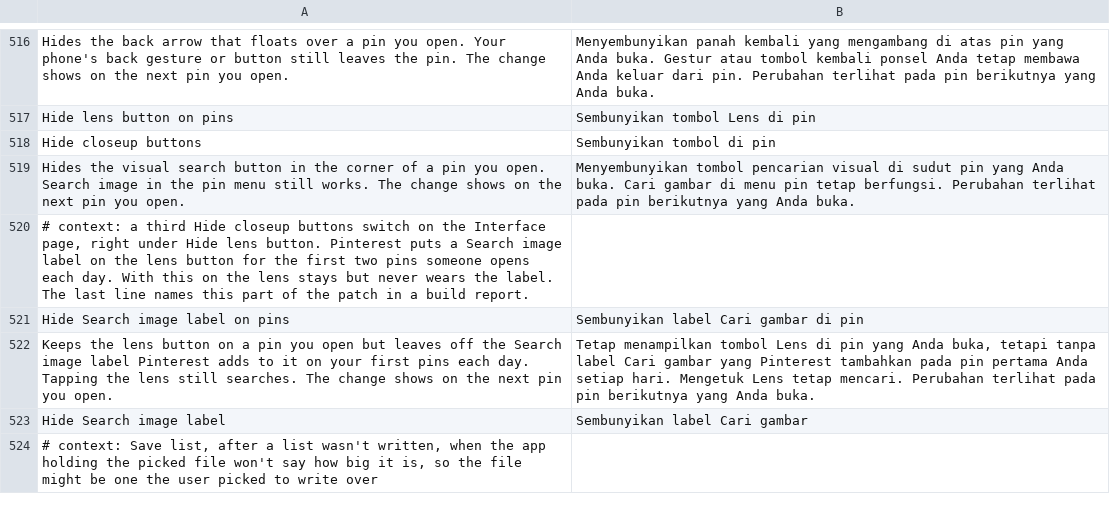
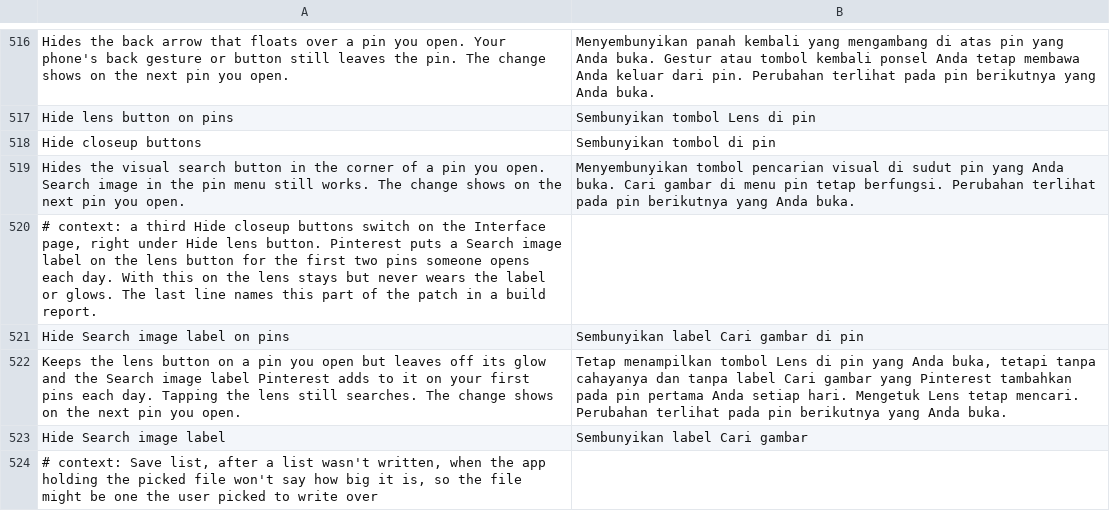
Before and after one commit to SysAdminDoc/HushPinterest, a TSV file: extensions/shared/library/src/main/l10n/in.tsv, drawn as a sheet; only a part is shown, gaps mark what is left out.

Commit message:
fix(closeup): turn off the lens glow with the Search image label switch
The glow around the lens is its own flag on the closeup state, separate from
the label flag the switch already answered. toString names it right after a
string ending isGlowAnimationEnabled=, and the lens builder reads it once to
decide whether the lens plays its Lottie glow. The label hook now answers that
read too, so the switch leaves the lens plain. A build where the glow flag or
its read can't be found keeps the back and lens switches without this one.

Refs #19

```diff
--- a/extensions/shared/library/src/main/l10n/in.tsv
+++ b/extensions/shared/library/src/main/l10n/in.tsv
@@ -519,5 +519,5 @@ Hide closeup buttons	Sembunyikan tombol di pin
 Hides the visual search button in the corner of a pin you open. Search image in the pin menu still works. The change shows on the next pin you open.	Menyembunyikan tombol pencarian visual di sudut pin yang Anda buka. Cari gambar di menu pin tetap berfungsi. Perubahan terlihat pada pin berikutnya yang Anda buka.
-# context: a third Hide closeup buttons switch on the Interface page, right under Hide lens button. Pinterest puts a Search image label on the lens button for the first two pins someone opens each day. With this on the lens stays but never wears the label. The last line names this part of the patch in a build report.
+# context: a third Hide closeup buttons switch on the Interface page, right under Hide lens button. Pinterest puts a Search image label on the lens button for the first two pins someone opens each day. With this on the lens stays but never wears the label or glows. The last line names this part of the patch in a build report.
 Hide Search image label on pins	Sembunyikan label Cari gambar di pin
-Keeps the lens button on a pin you open but leaves off the Search image label Pinterest adds to it on your first pins each day. Tapping the lens still searches. The change shows on the next pin you open.	Tetap menampilkan tombol Lens di pin yang Anda buka, tetapi tanpa label Cari gambar yang Pinterest tambahkan pada pin pertama Anda setiap hari. Mengetuk Lens tetap mencari. Perubahan terlihat pada pin berikutnya yang Anda buka.
+Keeps the lens button on a pin you open but leaves off its glow and the Search image label Pinterest adds to it on your first pins each day. Tapping the lens still searches. The change shows on the next pin you open.	Tetap menampilkan tombol Lens di pin yang Anda buka, tetapi tanpa cahayanya dan tanpa label Cari gambar yang Pinterest tambahkan pada pin pertama Anda setiap hari. Mengetuk Lens tetap mencari. Perubahan terlihat pada pin berikutnya yang Anda buka.
 Hide Search image label	Sembunyikan label Cari gambar
```
Also changed, not shown: extensions/shared/library/src/main/l10n/de.tsv, extensions/shared/library/src/main/l10n/es.tsv, 12 other files.
